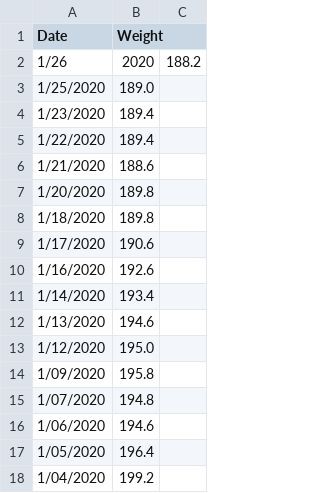
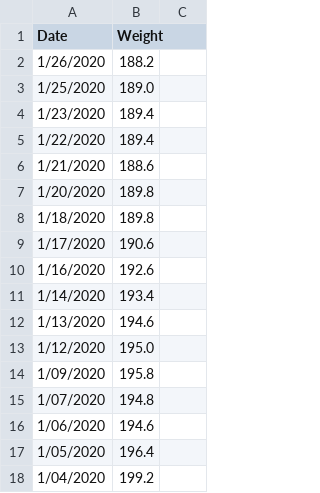
Before and after one commit to johnsug/wt, a CSV file: recent_wt.csv, drawn as a sheet.

Commit message:
Update recent_wt.csv

```diff
--- a/recent_wt.csv
+++ b/recent_wt.csv
@@ -1,3 +1,3 @@
 Date,Weight
-1/26,2020,188.2
+1/26/2020,188.2
 1/25/2020,189.0
```
